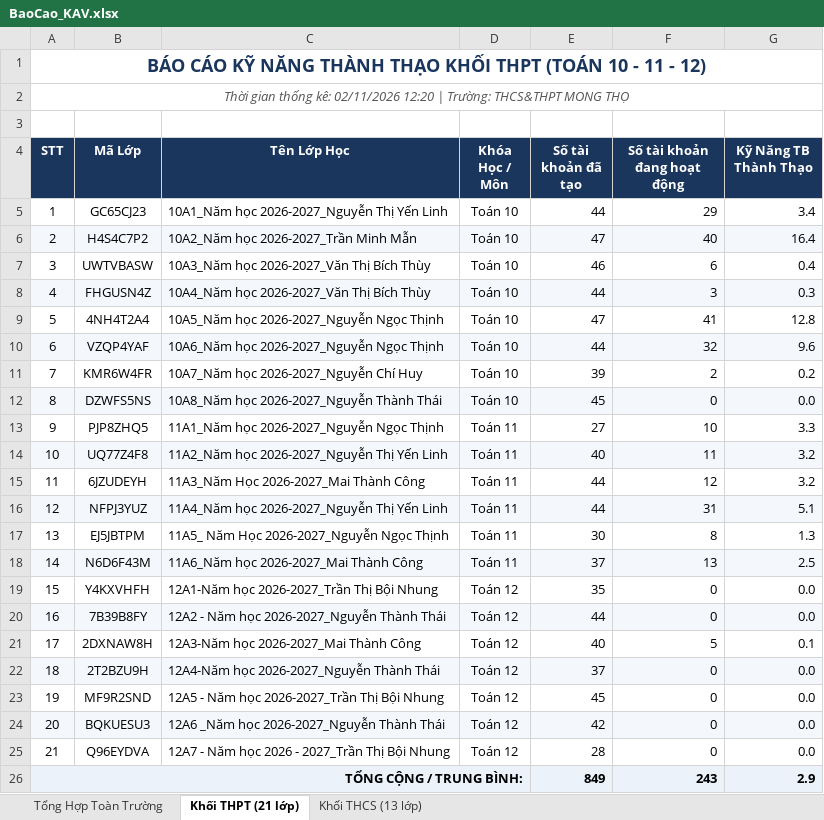
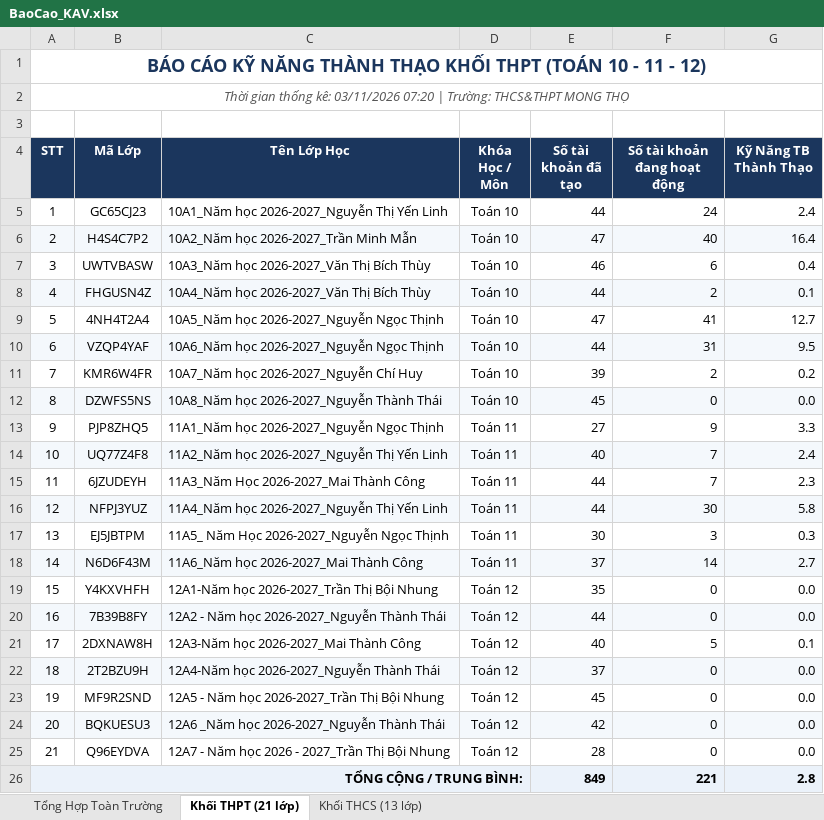
Before and after one commit to thanhthaiagu/kav-report, an Excel workbook: BaoCao_KAV.xlsx, sheet Khối THPT (21 lớp), drawn as a sheet; values as stored, in another font and other column widths than the file's, no borders; the diff names each change by its address in the sheet, - before the commit and + after, or states it on an @@ line.

Commit message:
Cập nhật báo cáo Excel cả 2 tài khoản THCS & THPT

```diff
--- a/BaoCao_KAV.xlsx (sheet Khối THPT (21 lớp))
+++ b/BaoCao_KAV.xlsx (sheet Khối THPT (21 lớp))
-A2 (STT): …thống kê: 02/11/2026 12:20 | Trường:…
+A2 (STT): …thống kê: 03/11/2026 07:20 | Trường:…
-F5 (Số tài khoản đang hoạt động): 29
+F5 (Số tài khoản đang hoạt động): 24
-G5 (Kỹ Năng TB Thành Thạo): 3.4
+G5 (Kỹ Năng TB Thành Thạo): 2.4
-F8 (Số tài khoản đang hoạt động): 3
+F8 (Số tài khoản đang hoạt động): 2
-G8 (Kỹ Năng TB Thành Thạo): 0.3
+G8 (Kỹ Năng TB Thành Thạo): 0.1
-G9 (Kỹ Năng TB Thành Thạo): 12.8
+G9 (Kỹ Năng TB Thành Thạo): 12.7
-F10 (Số tài khoản đang hoạt động): 32
+F10 (Số tài khoản đang hoạt động): 31
-G10 (Kỹ Năng TB Thành Thạo): 9.6
+G10 (Kỹ Năng TB Thành Thạo): 9.5
-F13 (Số tài khoản đang hoạt động): 10
+F13 (Số tài khoản đang hoạt động): 9
-F14 (Số tài khoản đang hoạt động): 11
+F14 (Số tài khoản đang hoạt động): 7
-G14 (Kỹ Năng TB Thành Thạo): 3.2
+G14 (Kỹ Năng TB Thành Thạo): 2.4
-F15 (Số tài khoản đang hoạt động): 12
+F15 (Số tài khoản đang hoạt động): 7
-G15 (Kỹ Năng TB Thành Thạo): 3.2
+G15 (Kỹ Năng TB Thành Thạo): 2.3
-F16 (Số tài khoản đang hoạt động): 31
+F16 (Số tài khoản đang hoạt động): 30
-G16 (Kỹ Năng TB Thành Thạo): 5.1
+G16 (Kỹ Năng TB Thành Thạo): 5.8
-F17 (Số tài khoản đang hoạt động): 8
+F17 (Số tài khoản đang hoạt động): 3
-G17 (Kỹ Năng TB Thành Thạo): 1.3
+G17 (Kỹ Năng TB Thành Thạo): 0.3
-F18 (Số tài khoản đang hoạt động): 13
+F18 (Số tài khoản đang hoạt động): 14
-G18 (Kỹ Năng TB Thành Thạo): 2.5
+G18 (Kỹ Năng TB Thành Thạo): 2.7
-F26 (Số tài khoản đang hoạt động): 243
+F26 (Số tài khoản đang hoạt động): 221
-G26 (Kỹ Năng TB Thành Thạo): 2.9
+G26 (Kỹ Năng TB Thành Thạo): 2.8
```
Also changed, not shown: sheet Tổng Hợp Toàn Trường, sheet Khối THCS (13 lớp).
